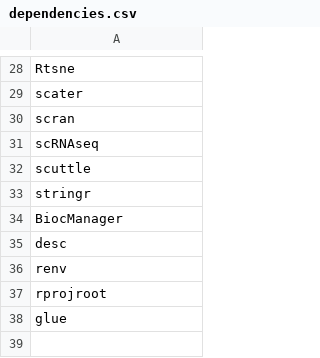
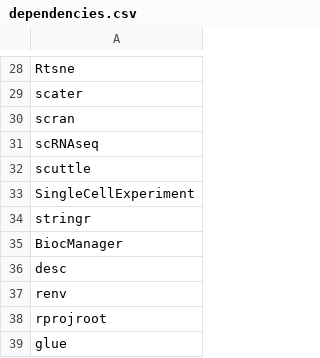
Before and after one commit to carpentries-incubator/high-dimensional-stats-r, a CSV file: dependencies.csv, drawn as a sheet; only a part is shown, gaps mark what is left out.

```diff
--- a/dependencies.csv
+++ b/dependencies.csv
@@ -32,2 +32,3 @@ scRNAseq
 scuttle
+SingleCellExperiment
 stringr
```
Also changed, not shown: 25 other files.
